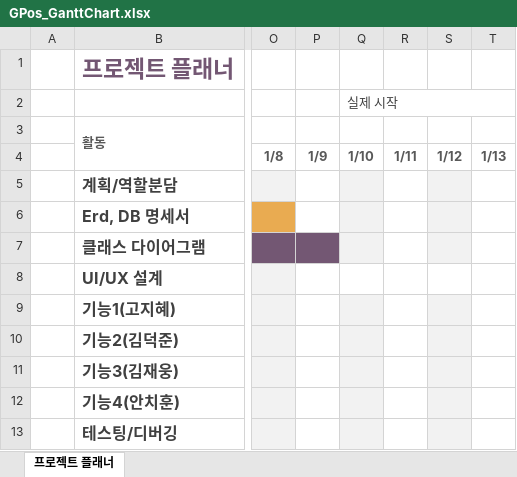
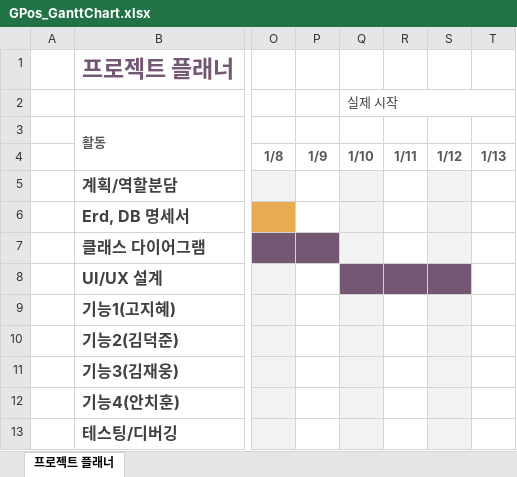
Before and after one commit to kimjw9302/GPos, an Excel workbook: GPos_GanttChart.xlsx, sheet 프로젝트 플래너, drawn as a sheet; only a part is shown, gaps mark what is left out; values as stored, in another font and other column widths than the file's, no borders; conditional formats not drawn; the diff names each change by its address in the sheet, - before the commit and + after, or states it on an @@ line.

```diff
--- a/GPos_GanttChart.xlsx (sheet 프로젝트 플래너)
+++ b/GPos_GanttChart.xlsx (sheet 프로젝트 플래너)
-Q8:S8 fill: none
+Q8:S8 fill: #735773
```
Also changed, not shown: 11 other files.
